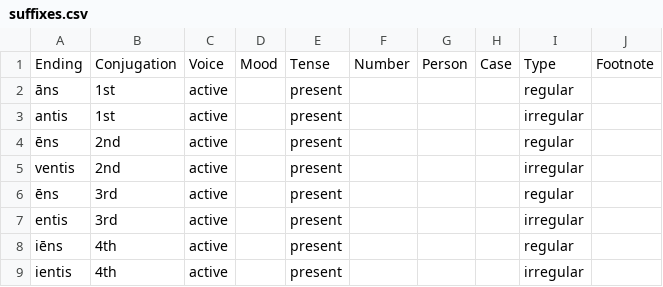
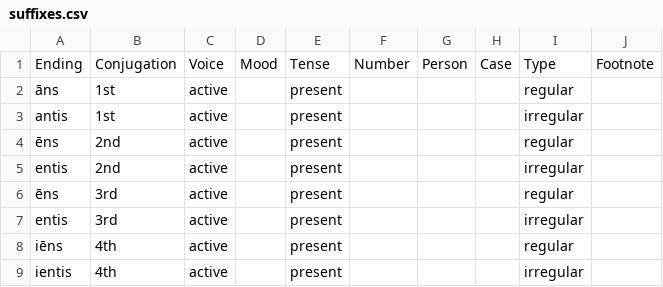
Before and after one commit to alpheios-project/inflection-tables, a CSV file: lib/lang/latin/data/participle/suffixes.csv, drawn as a sheet; only a part is shown; the diff covers the shown part only.

```diff
--- a/lib/lang/latin/data/participle/suffixes.csv
+++ b/lib/lang/latin/data/participle/suffixes.csv
@@ -4,3 +4,3 @@ antis,1st,active,,present,,,,irregular,
 ēns,2nd,active,,present,,,,regular,
-ventis,2nd,active,,present,,,,irregular,
+entis,2nd,active,,present,,,,irregular,
 ēns,3rd,active,,present,,,,regular,
```
Also changed, not shown: 2 added rows and 8 edited cells elsewhere in this file, 3 other files.
